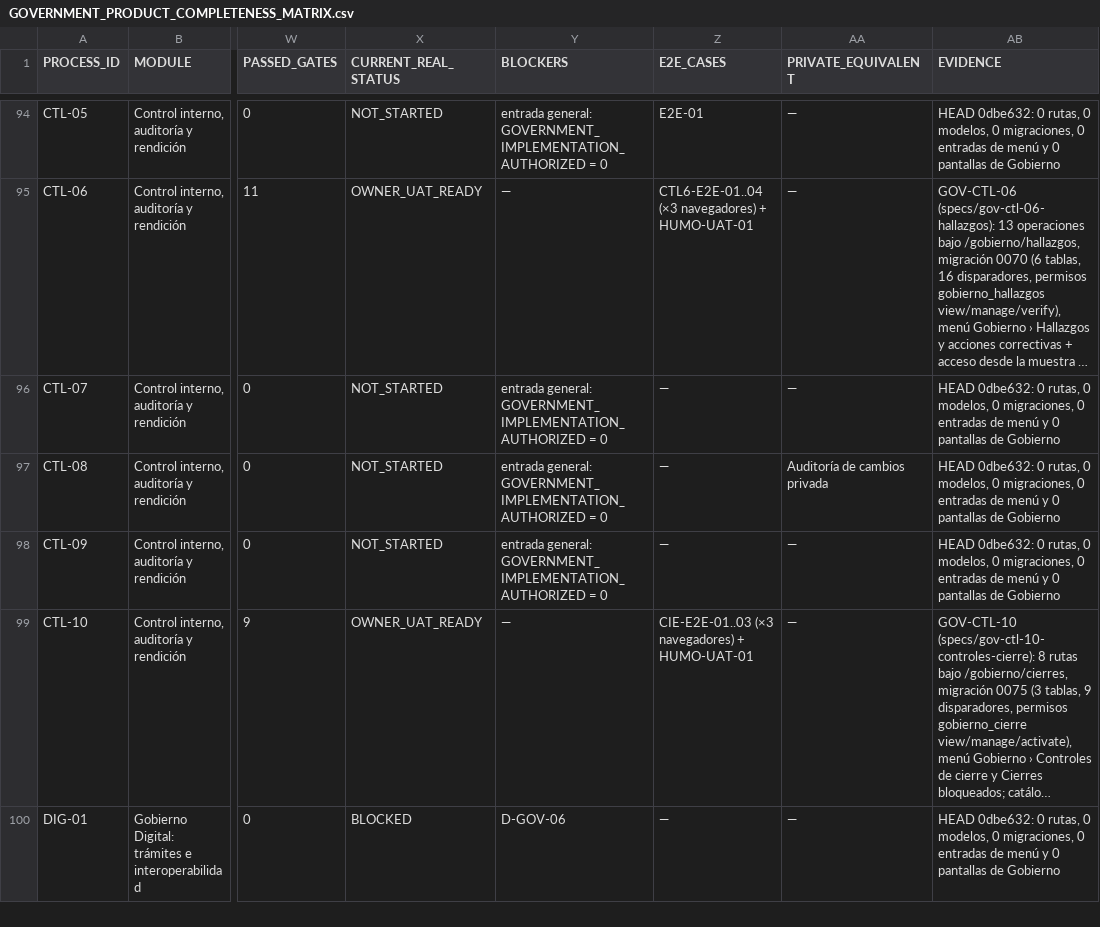
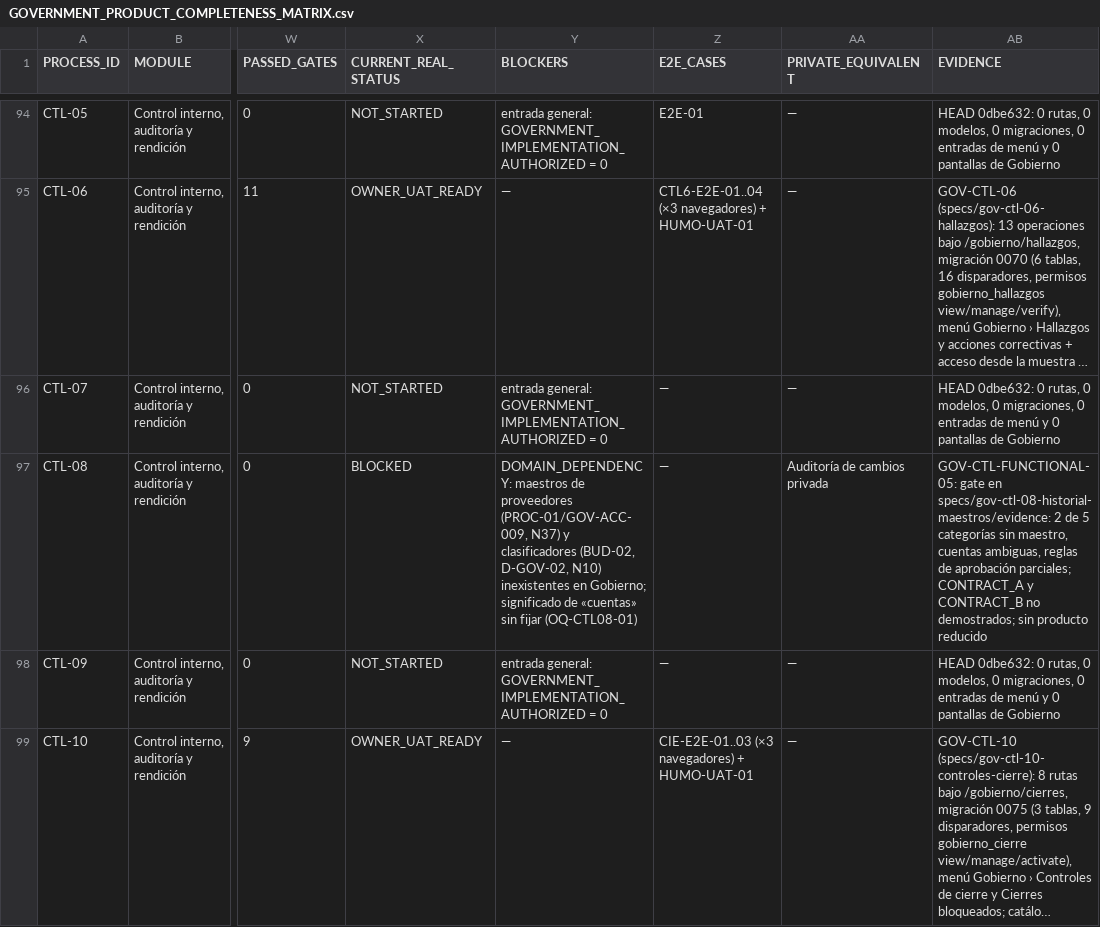
Before and after one commit to dvconsultores/kontrol, a CSV file: docs/roadmap/government-product-completeness/GOVERNMENT_PRODUCT_COMPLETENESS_MATRIX.csv, drawn as a sheet; only a part is shown, gaps mark what is left out; the shorter side is filled out with more unchanged rows; long unchanged cells end in …; the diff names each change by its address in the sheet, - before the commit and + after, or states it on an @@ line.

```diff
--- a/docs/roadmap/government-product-completeness/GOVERNMENT_PRODUCT_COMPLETENESS_MATRIX.csv
+++ b/docs/roadmap/government-product-completeness/GOVERNMENT_PRODUCT_COMPLETENESS_MATRIX.csv
-X97 (CURRENT_REAL_STATUS): NOT_STARTED
+X97 (CURRENT_REAL_STATUS): BLOCKED
-Y97 (BLOCKERS): entrada general: GOVERNMENT_IMPLEMENTATION_AUTHORIZED = 0
+Y97 (BLOCKERS): DOMAIN_DEPENDENCY: maestros de proveedores (PROC-01/GOV-ACC-009, N37) y clasificadores (BUD-02, D-GOV-02, N10) inexistentes en Gobierno; significado de «cuentas» sin fijar (OQ-CTL08-01)
-AB97 (EVIDENCE): HEAD 0dbe632: 0 rutas, 0 modelos, 0 migraciones, 0 entradas de menú y 0 pantallas de Gobierno
+AB97 (EVIDENCE): GOV-CTL-FUNCTIONAL-05: gate en specs/gov-ctl-08-historial-maestros/evidence: 2 de 5 categorías sin maestro, cuentas ambiguas, reglas de aprobación parciales; CONTRACT_A y CONTRACT_B no demostrados; sin producto reducido
```
Also changed, not shown: docs/roadmap/government-product-completeness/GOVERNMENT_REQUIREMENTS_PRODUCT_MATRIX.csv, 9 other files.
